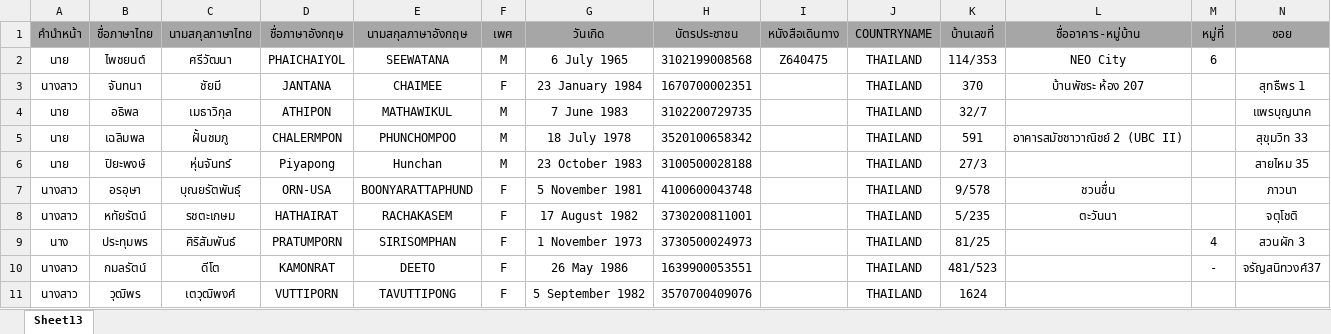
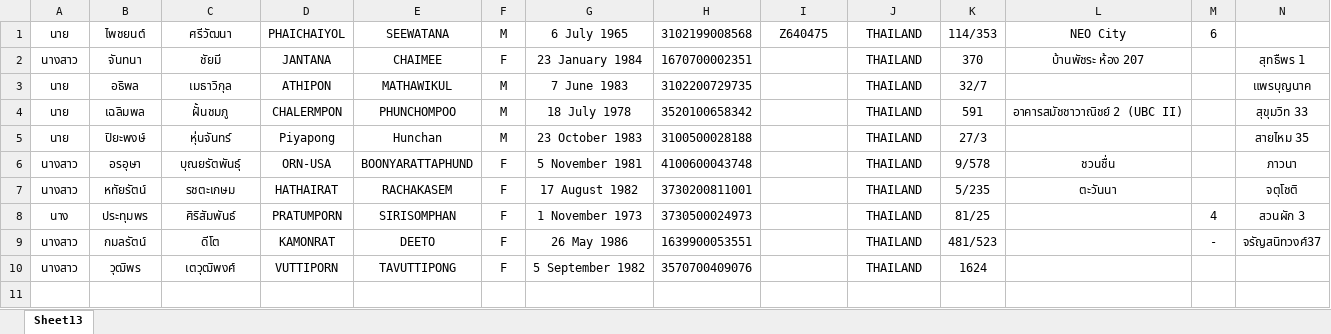
Before and after one commit to tongpa/black-eye-m64, an Excel workbook: ExportEmailData/sample_data/Data2.xlsx, sheet Sheet13, drawn as a sheet; only a part is shown; values as stored, in another font and other column widths than the file's, no borders; rows hold the shown columns only; the diff names each change by its address in the sheet, - before the commit and + after, or states it on an @@ line.

```diff
--- a/ExportEmailData/sample_data/Data2.xlsx (sheet Sheet13)
+++ b/ExportEmailData/sample_data/Data2.xlsx (sheet Sheet13)
-row 1: คำนำหน้า | ชื่อภาษาไทย | นามสกุลภาษาไทย | ชื่อภาษาอังกฤษ | นามสกุลภาษาอังกฤษ | เพศ | วันเกิด | บัตรประชาชน | หนังสือเดินทาง | COUNTRYNAME | บ้านเลขที่ | ชื่ออาคาร-หมู่บ้าน | หมู่ที่ | ซอย
```
Also changed, not shown: 10 other files.
